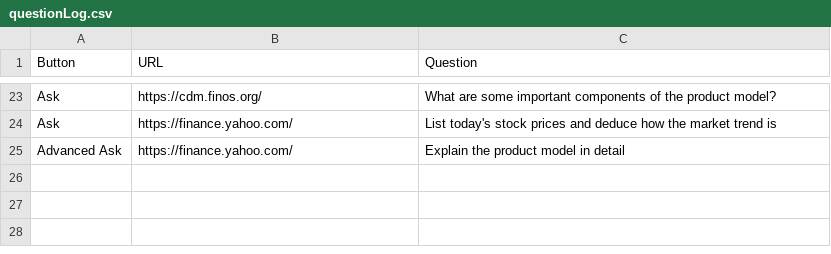
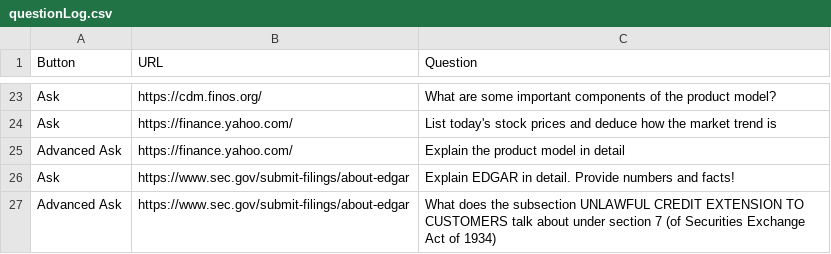
Before and after one commit to FlyM1ss/FinGPT_for_RCOS, a CSV file: ChatBot-Fin/chat_server/chat_server_app/questionLog.csv, drawn as a sheet; only a part is shown, gaps mark what is left out.

```diff
--- a/ChatBot-Fin/chat_server/chat_server_app/questionLog.csv
+++ b/ChatBot-Fin/chat_server/chat_server_app/questionLog.csv
@@ -25 +25,3 @@ Ask,https://finance.yahoo.com/,List today's stock prices and deduce how the mark
 Advanced Ask,https://finance.yahoo.com/,Explain the product model in detail
+Ask,https://www.sec.gov/submit-filings/about-edgar,Explain EDGAR in detail. Provide numbers and facts!
+Advanced Ask,https://www.sec.gov/submit-filings/about-edgar,What does the subsection UNLAWFUL CREDIT EXTENSION TO CUSTOMERS talk about under section 7 (of Securities Exchange Act of 1934)
```
Also changed, not shown: 1 other file.
